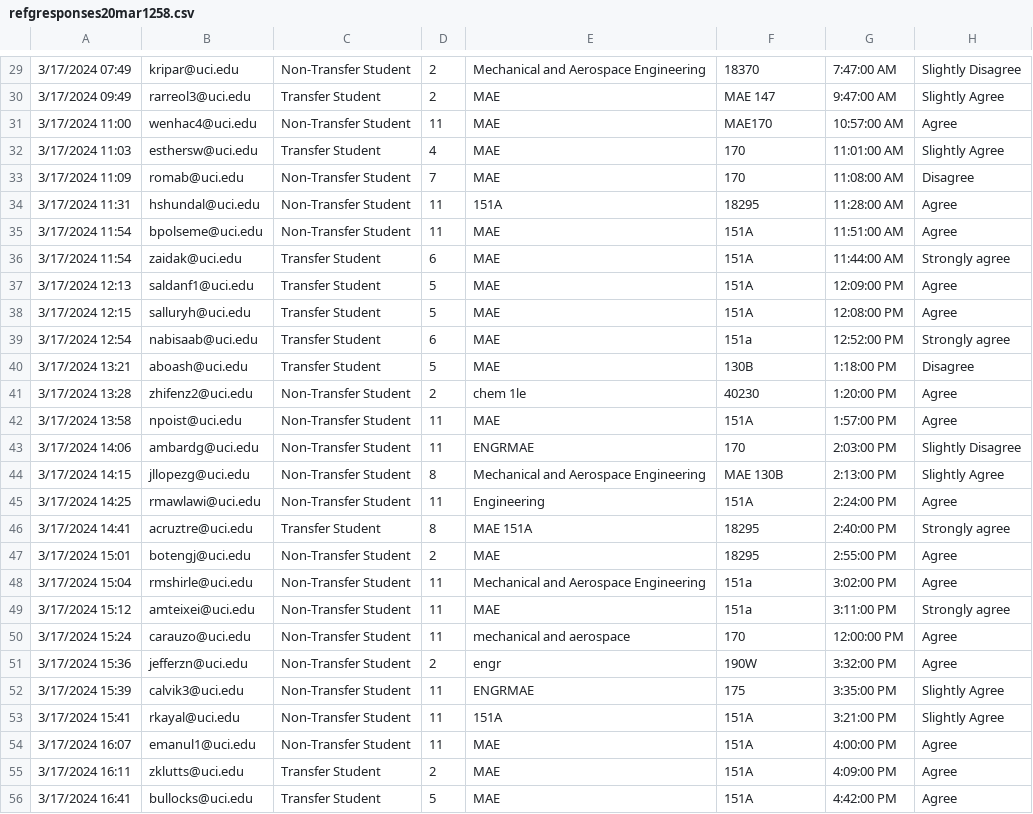
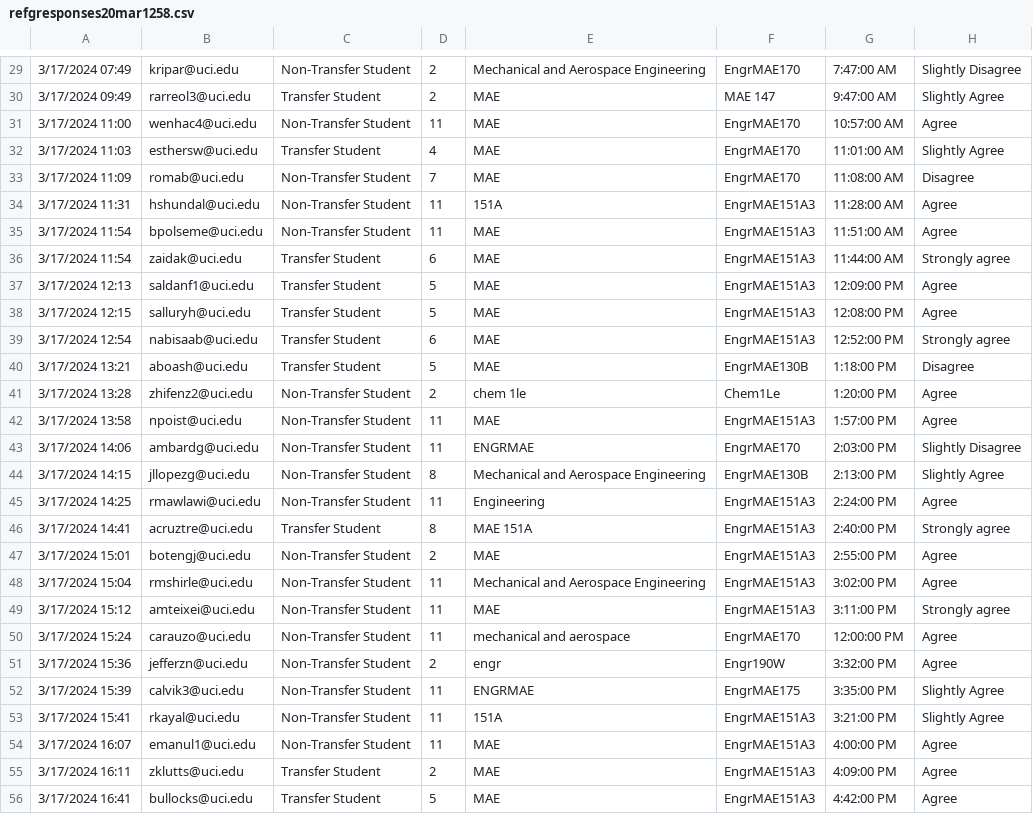
Before and after one commit to mewalter/StudentReadinessSurvey, a CSV file: Data/refgresponses20mar1258.csv, drawn as a sheet; only a part is shown, gaps mark what is left out; the diff covers the shown part only; the diff names each change by its address in the sheet, - before the commit and + after, or states it on an @@ line.

```diff
--- a/Data/refgresponses20mar1258.csv
+++ b/Data/refgresponses20mar1258.csv
-F29: 18370
+F29: EngrMAE170
-F31: MAE170
+F31: EngrMAE170
-F32:F33: 170
+F32:F33: EngrMAE170
-F34: 18295
+F34: EngrMAE151A3
-F35:F38: 151A
+F35:F38: EngrMAE151A3
-F39: 151a
+F39: EngrMAE151A3
-F40: 130B
+F40: EngrMAE130B
-F41: 40230
+F41: Chem1Le
-F42: 151A
+F42: EngrMAE151A3
-F43: 170
+F43: EngrMAE170
-F44: MAE 130B
+F44: EngrMAE130B
-F45: 151A
+F45: EngrMAE151A3
-F46:F47: 18295
+F46:F47: EngrMAE151A3
-F48:F49: 151a
+F48:F49: EngrMAE151A3
-F50: 170
+F50: EngrMAE170
-F51: 190W
+F51: Engr190W
-F52: 175
+F52: EngrMAE175
-F53:F56: 151A
+F53:F56: EngrMAE151A3
```
Also changed, not shown: 44 edited cells elsewhere in this file, Data/refcresponses20mar1257.csv, 25 other files.
